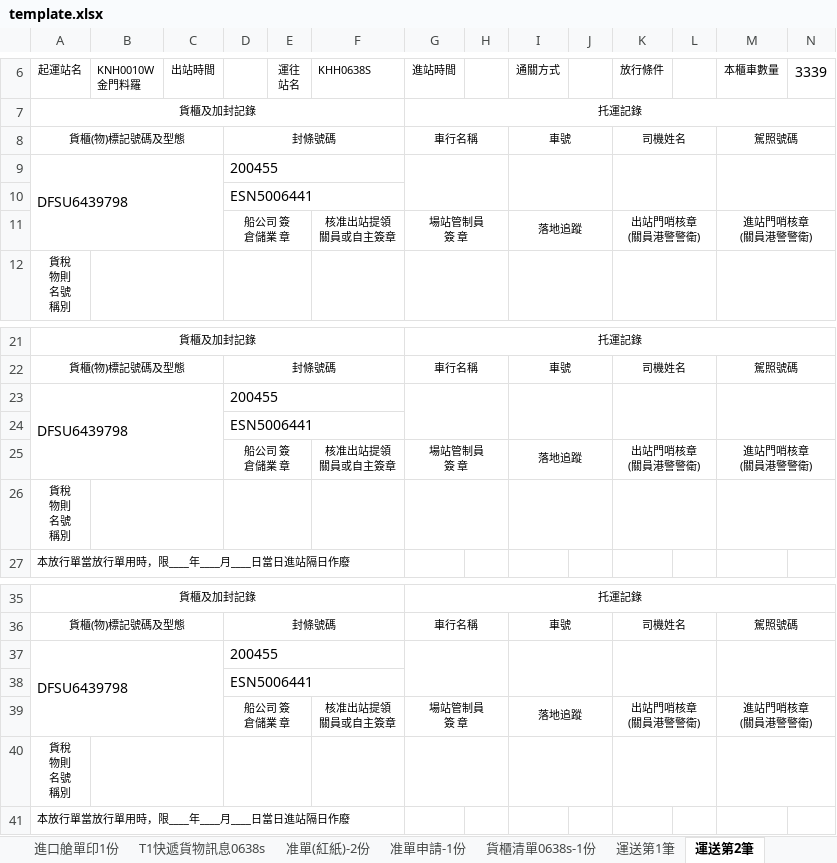
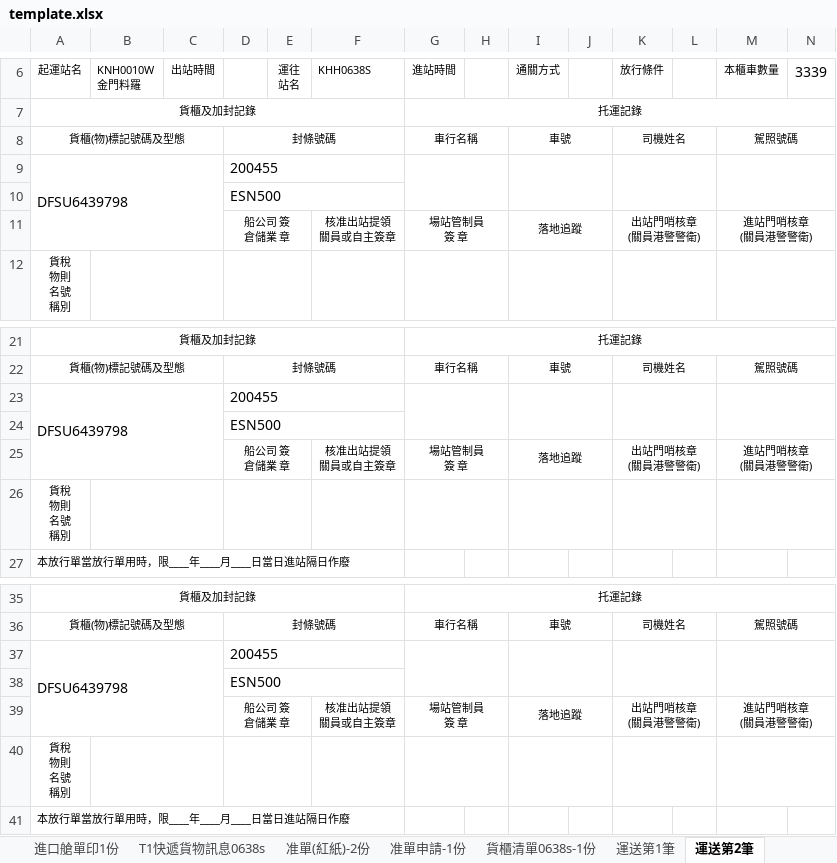
Before and after one commit to money3879/container-checklist, an Excel workbook: template.xlsx, sheet 運送第2筆, drawn as a sheet; only a part is shown, gaps mark what is left out; values as stored, in another font and other column widths than the file's, no borders; the diff names each change by its address in the sheet, - before the commit and + after, or states it on an @@ line.

```diff
--- a/template.xlsx (sheet 運送第2筆)
+++ b/template.xlsx (sheet 運送第2筆)
-D10: ESN5006441
+D10: ESN500
-D24: ESN5006441
+D24: ESN500
-D38: ESN5006441
+D38: ESN500
```
Also changed, not shown: sheet 進口艙單印1份, sheet T1快遞貨物訊息0638s, sheet 貨櫃清單0638s-1份, sheet 運送第1筆, sheet 運送第3筆, formulas that keep their value.
